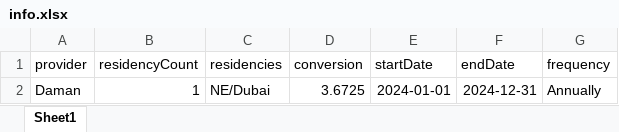
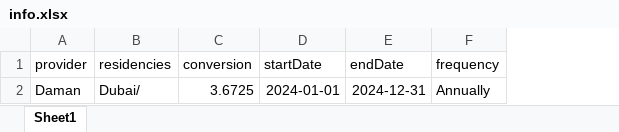
Before and after one commit to narinder123/saleslab_excel_parcel, an Excel workbook: Inputs/Daman/info.xlsx, sheet Sheet1, drawn as a sheet; values as stored, in another font and other column widths than the file's, no borders; removed rows and columns are numbered as before the commit, all else as after; the diff names each change by its address in the sheet, - before the commit and + after, or states it on an @@ line.

```diff
--- a/Inputs/Daman/info.xlsx (sheet Sheet1)
+++ b/Inputs/Daman/info.xlsx (sheet Sheet1)
-column B (residencyCount), row 2: 1
-B2 (residencies): NE/Dubai
+B2 (residencies): Dubai/
```
Also changed, not shown: 10 other files.
